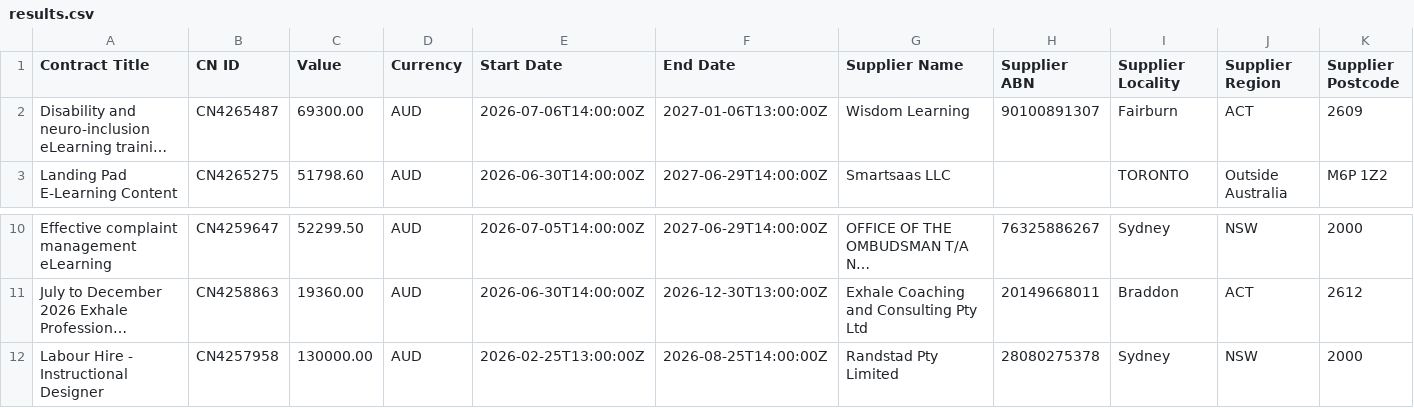
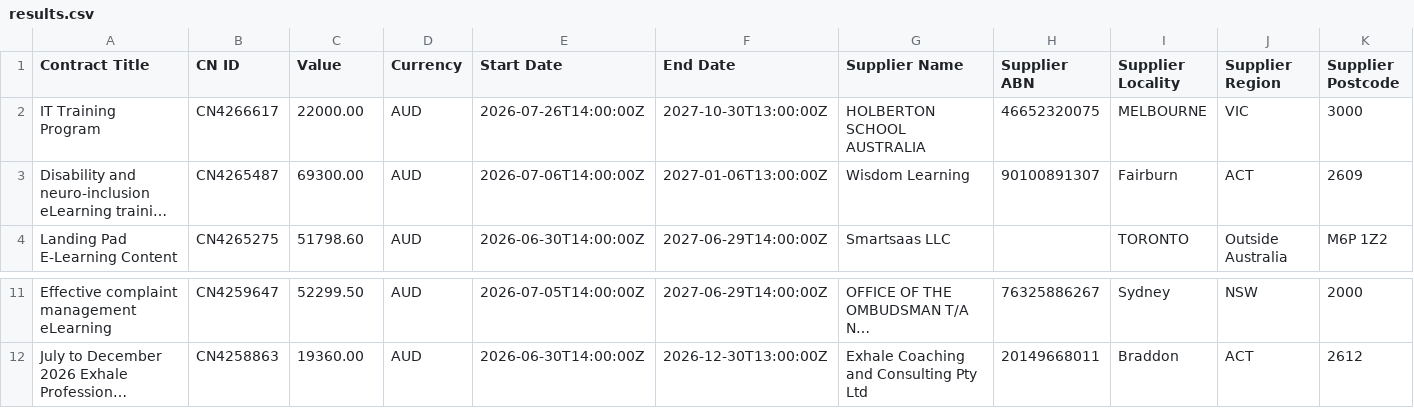
Before and after one commit to ricoshae/contract-winners, a CSV file: results.csv, drawn as a sheet; only a part is shown, gaps mark what is left out; long unchanged cells end in …; removed rows and columns are numbered as before the commit, all else as after; rows hold the shown columns only; the diff names each change by its address in the sheet, - before the commit and + after, or states it on an @@ line.

```diff
--- a/results.csv
+++ b/results.csv
+row 2: IT Training Program | CN4266617 | 22000.00 | AUD | 2026-07-26T14:00:00Z | 2027-10-30T13:00:00Z | HOLBERTON SCHOOL AUSTRALIA | 46652320075 | MELBOURNE | VIC | 3000
-row 12: Labour Hire - Instructional Designer | CN4257958 | 130000.00 | AUD | 2026-02-25T13:00:00Z | 2026-08-25T14:00:00Z | Randstad Pty Limited | 28080275378 | Sydney | NSW | 2000
```
